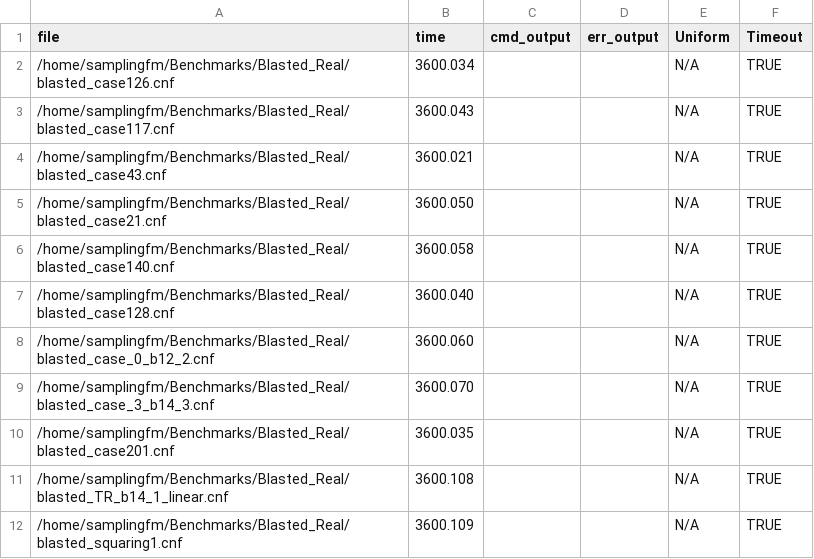
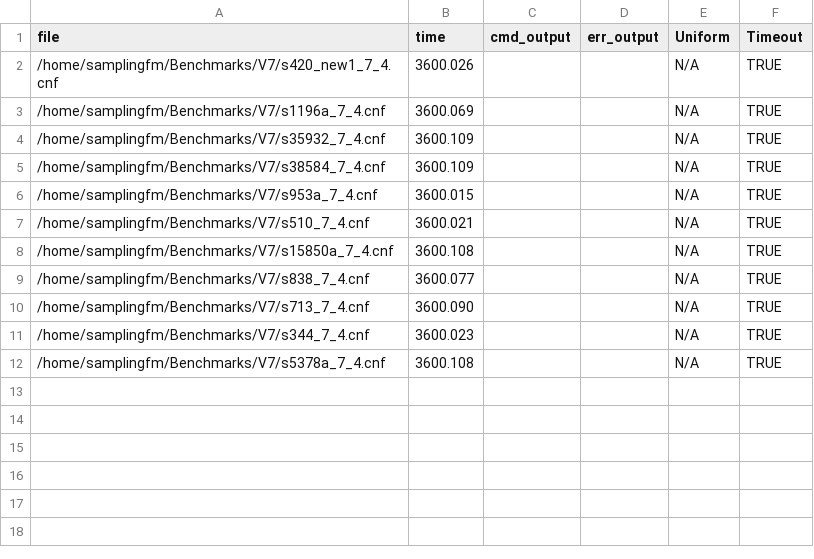
Before and after one commit to FAMILIAR-project/usampling-exp, a CSV file: Uniform-UniGen3.csv, drawn as a sheet.

Commit message:
custom output

```diff
--- a/Uniform-UniGen3.csv
+++ b/Uniform-UniGen3.csv
@@ -1,12 +1,12 @@
 file,time,cmd_output,err_output,Uniform,Timeout
-/home/samplingfm/Benchmarks/Blasted_Real/blasted_case126.cnf,3600.034,,,N/A,TRUE
-/home/samplingfm/Benchmarks/Blasted_Real/blasted_case117.cnf,3600.043,,,N/A,TRUE
-/home/samplingfm/Benchmarks/Blasted_Real/blasted_case43.cnf,3600.021,,,N/A,TRUE
-/home/samplingfm/Benchmarks/Blasted_Real/blasted_case21.cnf,3600.050,,,N/A,TRUE
-/home/samplingfm/Benchmarks/Blasted_Real/blasted_case140.cnf,3600.058,,,N/A,TRUE
-/home/samplingfm/Benchmarks/Blasted_Real/blasted_case128.cnf,3600.040,,,N/A,TRUE
-/home/samplingfm/Benchmarks/Blasted_Real/blasted_case_0_b12_2.cnf,3600.060,,,N/A,TRUE
-/home/samplingfm/Benchmarks/Blasted_Real/blasted_case_3_b14_3.cnf,3600.070,,,N/A,TRUE
-/home/samplingfm/Benchmarks/Blasted_Real/blasted_case201.cnf,3600.035,,,N/A,TRUE
-/home/samplingfm/Benchmarks/Blasted_Real/blasted_TR_b14_1_linear.cnf,3600.108,,,N/A,TRUE
-/home/samplingfm/Benchmarks/Blasted_Real/blasted_squaring1.cnf,3600.109,,,N/A,TRUE
+/home/samplingfm/Benchmarks/V7/s420_new1_7_4.cnf,3600.026,,,N/A,TRUE
+/home/samplingfm/Benchmarks/V7/s1196a_7_4.cnf,3600.069,,,N/A,TRUE
+/home/samplingfm/Benchmarks/V7/s35932_7_4.cnf,3600.109,,,N/A,TRUE
+/home/samplingfm/Benchmarks/V7/s38584_7_4.cnf,3600.109,,,N/A,TRUE
+/home/samplingfm/Benchmarks/V7/s953a_7_4.cnf,3600.015,,,N/A,TRUE
+/home/samplingfm/Benchmarks/V7/s510_7_4.cnf,3600.021,,,N/A,TRUE
+/home/samplingfm/Benchmarks/V7/s15850a_7_4.cnf,3600.108,,,N/A,TRUE
+/home/samplingfm/Benchmarks/V7/s838_7_4.cnf,3600.077,,,N/A,TRUE
+/home/samplingfm/Benchmarks/V7/s713_7_4.cnf,3600.090,,,N/A,TRUE
+/home/samplingfm/Benchmarks/V7/s344_7_4.cnf,3600.023,,,N/A,TRUE
+/home/samplingfm/Benchmarks/V7/s5378a_7_4.cnf,3600.108,,,N/A,TRUE
```
Also changed, not shown: 2 other files.
